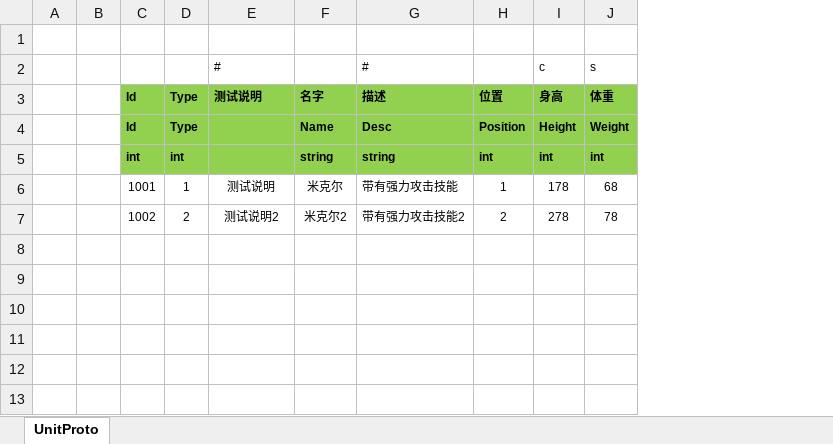
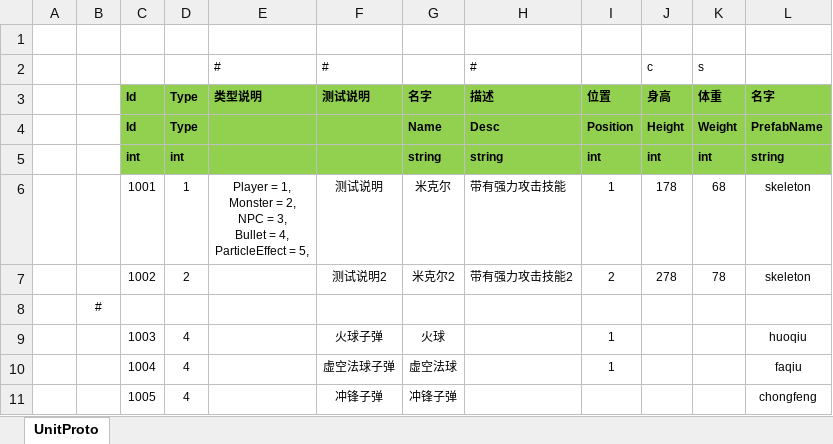
Before and after one commit to Liang-TY/ET-SkillSystem, an Excel workbook: Unity/Assets/Config/Excel/UnitConfig.xlsx, sheet UnitProto, drawn as a sheet; values as stored, in another font and other column widths than the file's, no borders; removed rows and columns are numbered as before the commit, all else as after; ↵ is a line break in a cell; the diff names each change by its address in the sheet, - before the commit and + after, or states it on an @@ line.

```diff
--- a/Unity/Assets/Config/Excel/UnitConfig.xlsx (sheet UnitProto)
+++ b/Unity/Assets/Config/Excel/UnitConfig.xlsx (sheet UnitProto)
-column B, empty
+column B, empty
+column E, rows 2-6: # | 类型说明 |  |  | Player = 1, ↵ Monster = 2, ↵ NPC = 3, ↵ Bullet = 4, ↵ ParticleEffect = 5,
+column L, rows 3-7: 名字 | PrefabName | string | skeleton | skeleton
+row 8:  | #
+row 9:  |  | 1003 | 4 |  | 火球子弹 | 火球 |  | 1 |  |  | huoqiu
+row 10:  |  | 1004 | 4 |  | 虚空法球子弹 | 虚空法球 |  | 1 |  |  | faqiu
+row 11:  |  | 1005 | 4 |  | 冲锋子弹 | 冲锋子弹 |  |  |  |  | chongfeng
```
Also changed, not shown: Unity/Assets/Config/Excel/ActionsConfig.xlsx, Unity/Assets/Config/Excel/BulletConfig.xlsx, 53 other files.
